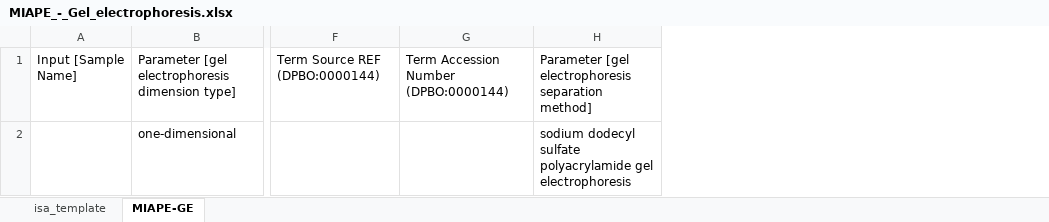
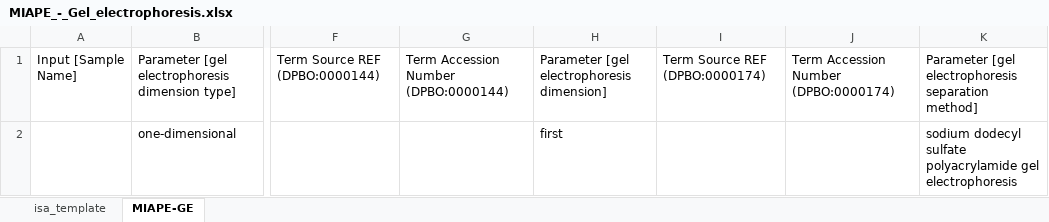
Before and after one commit to nfdi4plants/Swate-templates, an Excel workbook: templates/dataplant/MIAPE/MIAPE_-_Gel_electrophoresis.xlsx, sheet MIAPE-GE, drawn as a sheet; only a part is shown, gaps mark what is left out; values as stored, in another font and other column widths than the file's, no borders; table styles not drawn; the diff names each change by its address in the sheet, - before the commit and + after, or states it on an @@ line.

Commit message:
Update MIAPE_-_Gel_electrophoresis.xlsx

```diff
--- a/templates/dataplant/MIAPE/MIAPE_-_Gel_electrophoresis.xlsx (sheet MIAPE-GE)
+++ b/templates/dataplant/MIAPE/MIAPE_-_Gel_electrophoresis.xlsx (sheet MIAPE-GE)
+column H, rows 1-2: Parameter [gel electrophoresis dimension] | first
+column I, row 1: Term Source REF (DPBO:0000174)
+column J, row 1: Term Accession Number (DPBO:0000174)
```
